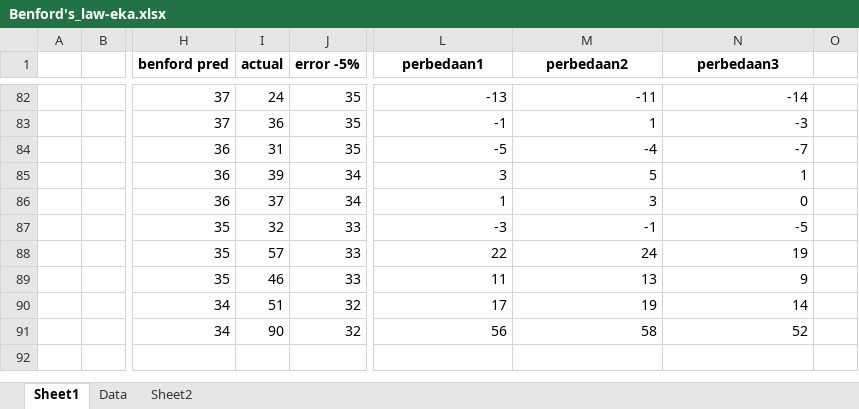
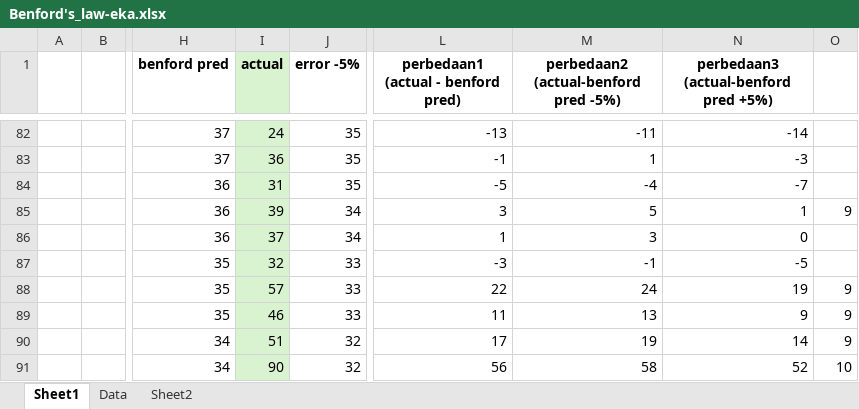
Before and after one commit to ekacs/benford-laws, an Excel workbook: Benford's_law-eka.xlsx, sheet Sheet1, drawn as a sheet; only a part is shown, gaps mark what is left out; values as stored, in another font and other column widths than the file's, no borders; charts and pictures and conditional formats not drawn; the diff covers the shown part only; the diff names each change by its address in the sheet, - before the commit and + after, or states it on an @@ line.

```diff
--- a/Benford's_law-eka.xlsx (sheet Sheet1)
+++ b/Benford's_law-eka.xlsx (sheet Sheet1)
-I1:I91 fill: none
+I1:I91 fill: #D9F2D0
-L1: perbedaan1
+L1: perbedaan1 (actual - benford pred)
-M1: perbedaan2
+M1: perbedaan2 (actual-benford pred -5%)
-N1: perbedaan3
+N1: perbedaan3 (actual-benford pred +5%)
-O85: (empty)
+O85: 9
-O88:O90: (empty)
+O88:O90: 9
-O91: (empty)
+O91: 10
```
Also changed, not shown: cell formats elsewhere in this sheet, charts or pictures, DAFTAR SP2D SATKER.xlsx.
